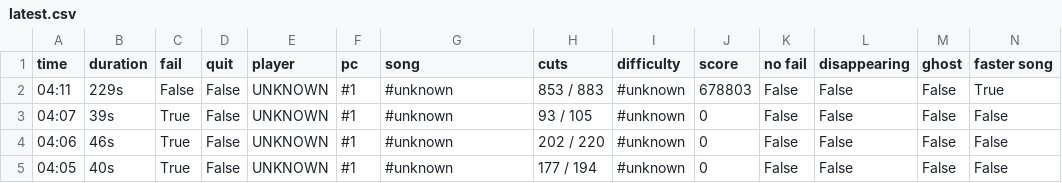
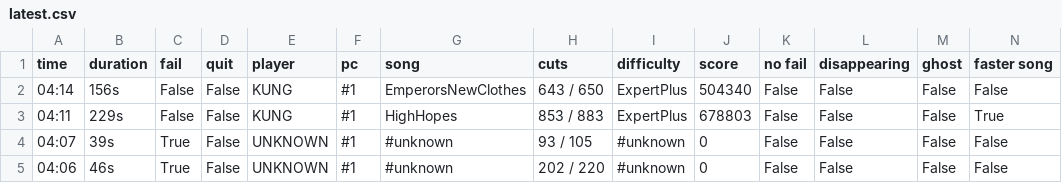
Before and after one commit to budidino/multiverse, a CSV file: latest.csv, drawn as a sheet; only a part is shown; the shorter side is filled out with more unchanged rows.

```diff
--- a/latest.csv
+++ b/latest.csv
@@ -1,3 +1,4 @@
 time, duration, fail, quit, player, pc, song, cuts, difficulty, score, no fail, disappearing, ghost, faster song
-04:11, 229s, False, False, UNKNOWN, #1, #unknown, 853 / 883, #unknown, 678803, False, False, False, True
+04:14, 156s, False, False, KUNG, #1, EmperorsNewClothes, 643 / 650, ExpertPlus, 504340, False, False, False, False
+04:11, 229s, False, False, KUNG, #1, HighHopes, 853 / 883, ExpertPlus, 678803, False, False, False, True
 04:07, 39s, True, False, UNKNOWN, #1, #unknown, 93 / 105, #unknown, 0, False, False, False, False
```
Also changed, not shown: 2 other files.
